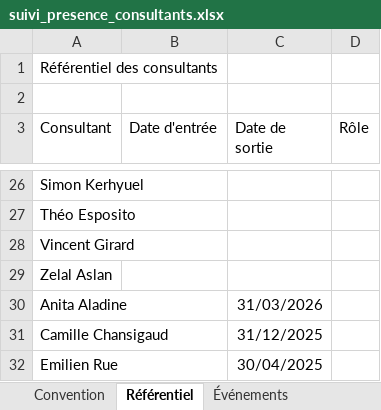
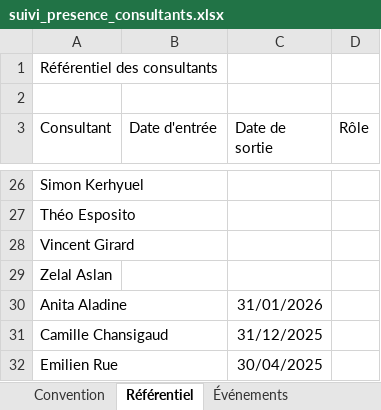
Before and after one commit to jeremie-kieffer/ikxo-presence-dashboard, an Excel workbook: public/data/suivi_presence_consultants.xlsx, sheet Référentiel, drawn as a sheet; only a part is shown, gaps mark what is left out; values as stored, in another font and other column widths than the file's, no borders; the diff names each change by its address in the sheet, - before the commit and + after, or states it on an @@ line.

```diff
--- a/public/data/suivi_presence_consultants.xlsx (sheet Référentiel)
+++ b/public/data/suivi_presence_consultants.xlsx (sheet Référentiel)
-C30 (Date de sortie): 31/03/2026
+C30 (Date de sortie): 31/01/2026
```
Also changed, not shown: 3 other files.
